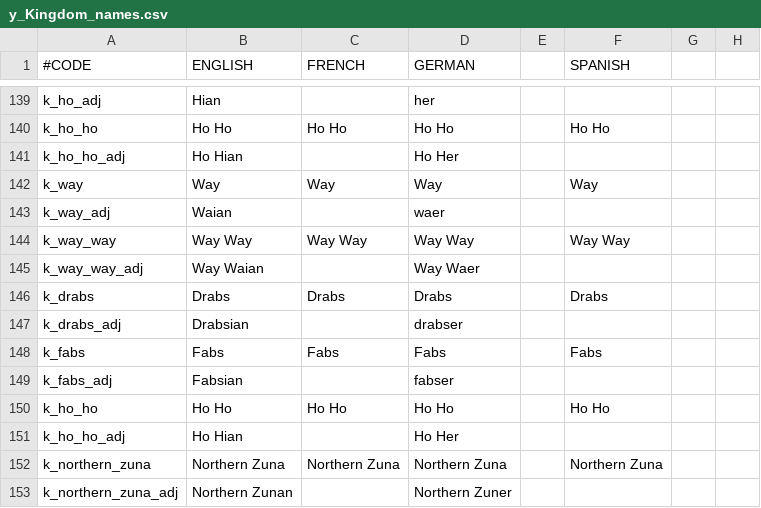
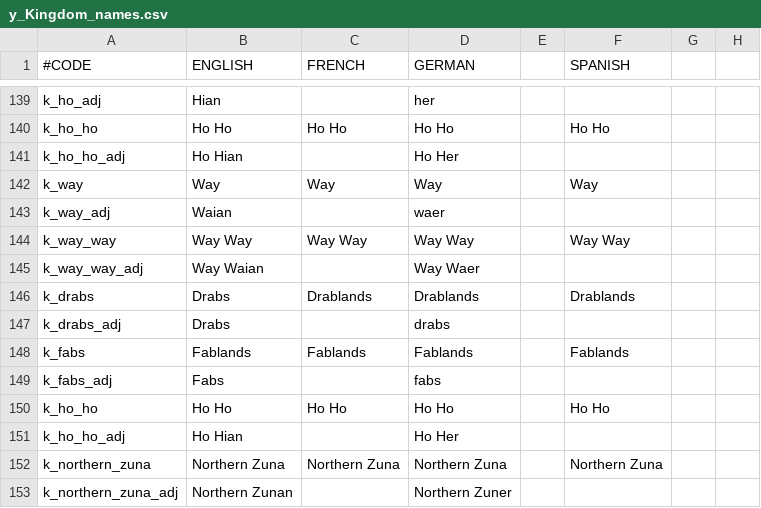
Before and after one commit to locustgate/Hylian-Kings, a CSV file: Hylian Kings/localisation/y_Kingdom_names.csv, drawn as a sheet; only a part is shown, gaps mark what is left out; the diff names each change by its address in the sheet, - before the commit and + after, or states it on an @@ line.

```diff
--- a/Hylian Kings/localisation/y_Kingdom_names.csv
+++ b/Hylian Kings/localisation/y_Kingdom_names.csv
-C146 (FRENCH): Drabs
+C146 (FRENCH): Drablands
-D146 (GERMAN): Drabs
+D146 (GERMAN): Drablands
-F146 (SPANISH): Drabs
+F146 (SPANISH): Drablands
-B147 (ENGLISH): Drabsian
+B147 (ENGLISH): Drabs
-D147 (GERMAN): drabser
+D147 (GERMAN): drabs
-B148 (ENGLISH): Fabs
+B148 (ENGLISH): Fablands
-C148 (FRENCH): Fabs
+C148 (FRENCH): Fablands
-D148 (GERMAN): Fabs
+D148 (GERMAN): Fablands
-F148 (SPANISH): Fabs
+F148 (SPANISH): Fablands
-B149 (ENGLISH): Fabsian
+B149 (ENGLISH): Fabs
-D149 (GERMAN): fabser
+D149 (GERMAN): fabs
```
Also changed, not shown: Hylian Kings/localisation/y_Duchy_names.csv, 22 other files.
